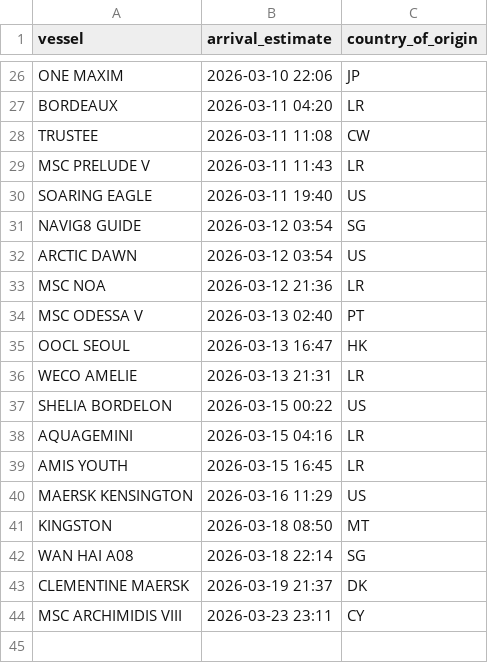
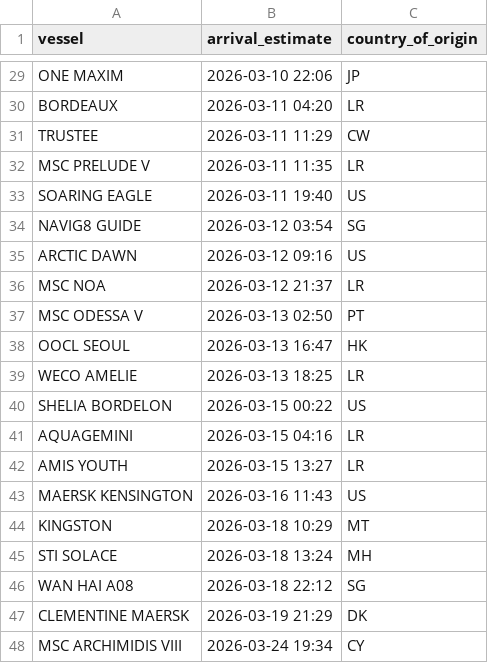
Before and after one commit to natalierjonas/FOC_NYC, a CSV file: ships_estimates_fixed.csv, drawn as a sheet; only a part is shown, gaps mark what is left out; the diff covers the shown part only.

```diff
--- a/ships_estimates_fixed.csv
+++ b/ships_estimates_fixed.csv
@@ -27,18 +30,19 @@ ONE MAXIM,2026-03-10 22:06,JP
 BORDEAUX,2026-03-11 04:20,LR
-TRUSTEE,2026-03-11 11:08,CW
-MSC PRELUDE V,2026-03-11 11:43,LR
+TRUSTEE,2026-03-11 11:29,CW
+MSC PRELUDE V,2026-03-11 11:35,LR
 SOARING EAGLE,2026-03-11 19:40,US
 NAVIG8 GUIDE,2026-03-12 03:54,SG
-ARCTIC DAWN,2026-03-12 03:54,US
-MSC NOA,2026-03-12 21:36,LR
-MSC ODESSA V,2026-03-13 02:40,PT
+ARCTIC DAWN,2026-03-12 09:16,US
+MSC NOA,2026-03-12 21:37,LR
+MSC ODESSA V,2026-03-13 02:50,PT
 OOCL SEOUL,2026-03-13 16:47,HK
-WECO AMELIE,2026-03-13 21:31,LR
+WECO AMELIE,2026-03-13 18:25,LR
 SHELIA BORDELON,2026-03-15 00:22,US
 AQUAGEMINI,2026-03-15 04:16,LR
-AMIS YOUTH,2026-03-15 16:45,LR
-MAERSK KENSINGTON,2026-03-16 11:29,US
-KINGSTON,2026-03-18 08:50,MT
-WAN HAI A08,2026-03-18 22:14,SG
-CLEMENTINE MAERSK,2026-03-19 21:37,DK
-MSC ARCHIMIDIS VIII,2026-03-23 23:11,CY
+AMIS YOUTH,2026-03-15 13:27,LR
+MAERSK KENSINGTON,2026-03-16 11:43,US
+KINGSTON,2026-03-18 10:29,MT
+STI SOLACE,2026-03-18 13:24,MH
+WAN HAI A08,2026-03-18 22:12,SG
+CLEMENTINE MAERSK,2026-03-19 21:29,DK
+MSC ARCHIMIDIS VIII,2026-03-24 19:34,CY
```
Also changed, not shown: 6 added rows, 3 removed rows and 7 edited cells elsewhere in this file, filtered_ships.csv.
